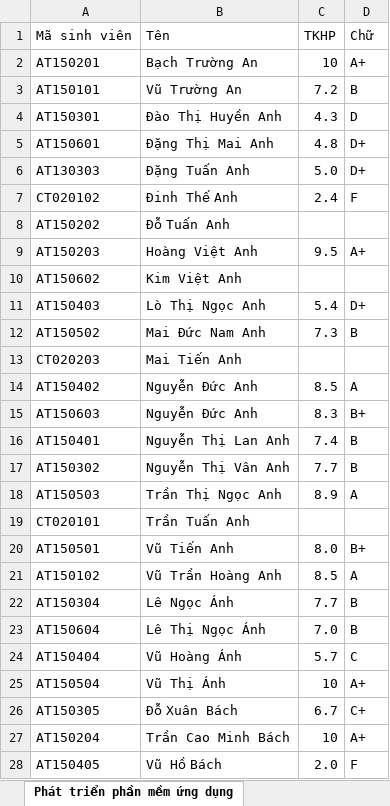
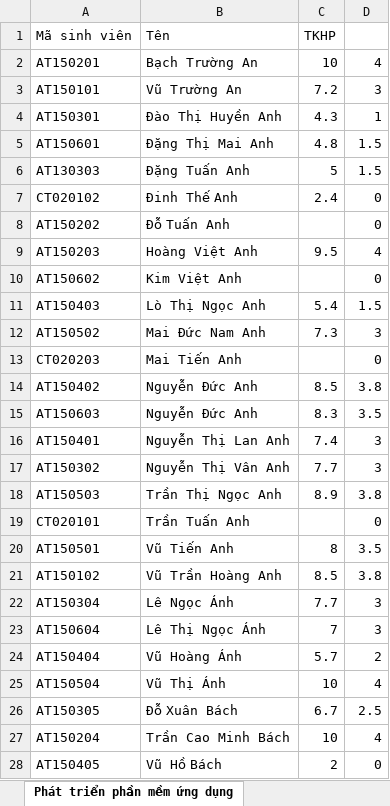
Before and after one commit to barttran2k/whoistopserver, an Excel workbook: ALL.xlsx, sheet Phát triển phần mềm ứng dụng, drawn as a sheet; only a part is shown; values as stored, in another font and other column widths than the file's, no cell formats; the diff covers the shown part only; the diff names each change by its address in the sheet, - before the commit and + after, or states it on an @@ line.

```diff
--- a/ALL.xlsx (sheet Phát triển phần mềm ứng dụng)
+++ b/ALL.xlsx (sheet Phát triển phần mềm ứng dụng)
-D1: Chữ
+D1: (empty)
-D2: A+
+D2: 4
-D3: B
+D3: 3
-D4: D
+D4: 1
-D5:D6: D+
+D5:D6: 1.5
-C6 (TKHP): 5.0
+C6 (TKHP): 5
-D7: F
+D7: 0
-D8: (empty)
+D8: 0
-D9: A+
+D9: 4
-D10: (empty)
+D10: 0
-D11: D+
+D11: 1.5
-D12: B
+D12: 3
-D13: (empty)
+D13: 0
-D14: A
+D14: 3.8
-D15: B+
+D15: 3.5
-D16:D17: B
+D16:D17: 3
-D18: A
+D18: 3.8
-D19: (empty)
+D19: 0
-C20 (TKHP): 8.0
+C20 (TKHP): 8
-D20: B+
+D20: 3.5
-D21: A
+D21: 3.8
-D22:D23: B
+D22:D23: 3
-C23 (TKHP): 7.0
+C23 (TKHP): 7
-D24: C
+D24: 2
-D25: A+
+D25: 4
-D26: C+
+D26: 2.5
-D27: A+
+D27: 4
-C28 (TKHP): 2.0
+C28 (TKHP): 2
-D28: F
+D28: 0
```
Also changed, not shown: 414 edited cells elsewhere in this sheet, sheet Thực tập cơ sở chuyên ngành, sheet An toàn hệ điều hành, sheet An toàn cơ sở dữ liệu, sheet Quản lý và xây dựng chính sách, sheet Cơ sở an toàn thông tin, sheet Cơ sở lý thuyết mât mã, other sheet tabs, cell formats, 1 other file.
